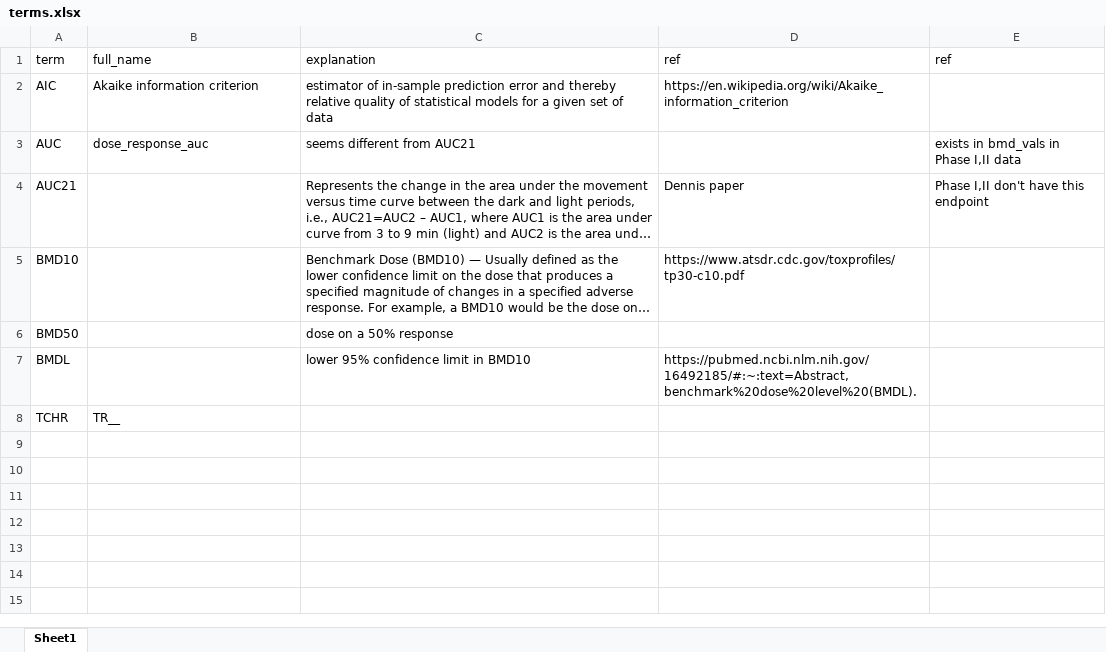
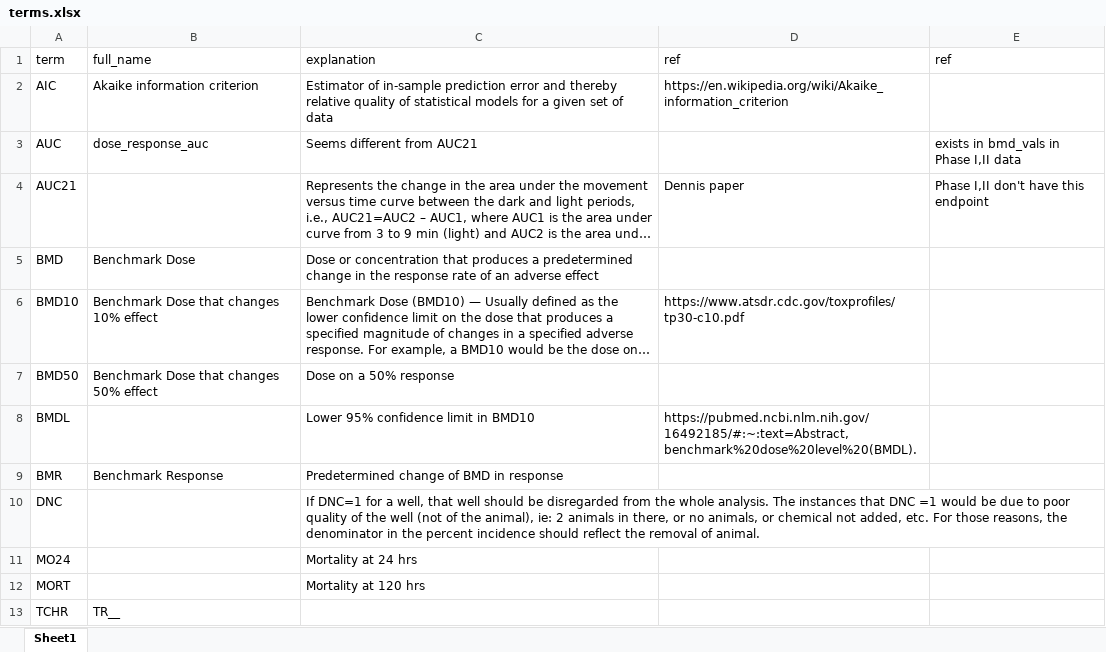
Before and after one commit to PNNL-CompBio/srpAnalytics, an Excel workbook: analysis/terms.xlsx, sheet Sheet1, drawn as a sheet; long unchanged cells end in …; values as stored, in another font and other column widths than the file's, no borders; addresses are those after the commit; the diff names each change by its address in the sheet, - before the commit and + after, or states it on an @@ line.

```diff
--- a/analysis/terms.xlsx (sheet Sheet1)
+++ b/analysis/terms.xlsx (sheet Sheet1)
-C2 (explanation): estimator of in-sample…
+C2 (explanation): Estimator of in-sample…
-C3 (explanation): seems different from AUC21
+C3 (explanation): Seems different from AUC21
+row 5: BMD | Benchmark Dose | Dose or concentration that produces a predetermined change in the response rate of an adverse effect
-B6 (full_name): (empty)
+B6 (full_name): Benchmark Dose that changes 10% effect
-B7 (full_name): (empty)
+B7 (full_name): Benchmark Dose that changes 50% effect
-C7 (explanation): dose on a 50% response
+C7 (explanation): Dose on a 50% response
-C8 (explanation): lower 95% confidence limit in BMD10
+C8 (explanation): Lower 95% confidence limit in BMD10
+row 9: BMR | Benchmark Response | Predetermined change of BMD in response
+row 10: DNC |  | If DNC=1 for a well, that well should be disregarded from the whole analysis. The instances that DNC =1 would be due to poor quality of the well (not of the animal), ie: 2 animals in there, or no animals, or chemical not added, etc. For those reasons, the denominator in the percent incidence should reflect the removal of animal.
+row 11: MO24 |  | Mortality at 24 hrs
+row 12: MORT |  | Mortality at 120 hrs
```
Also changed, not shown: 59 other files.
